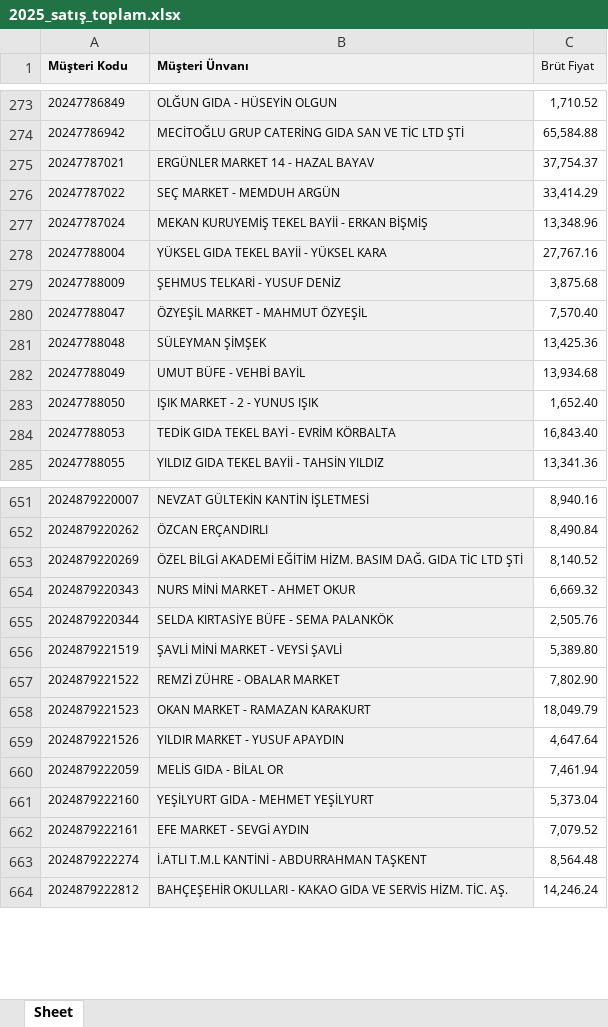
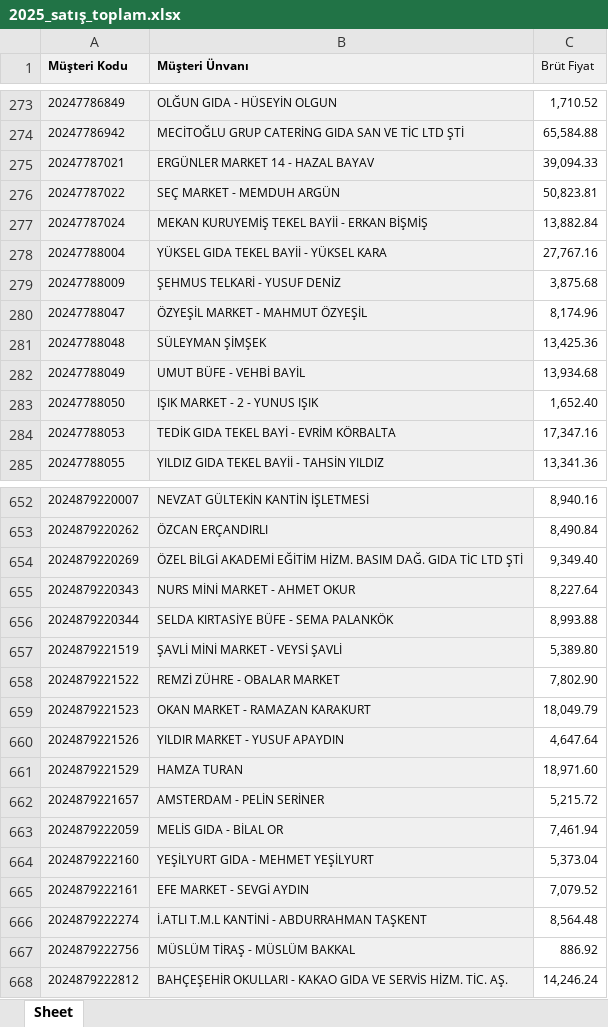
Before and after one commit to Fatih-del1453/Ozlider-Crm, an Excel workbook: 2025_satış_toplam.xlsx, sheet Sheet, drawn as a sheet; only a part is shown, gaps mark what is left out; values as stored, in another font and other column widths than the file's, no borders; addresses are those after the commit; the diff covers the shown part only; the diff names each change by its address in the sheet, - before the commit and + after, or states it on an @@ line.

```diff
--- a/2025_satış_toplam.xlsx (sheet Sheet)
+++ b/2025_satış_toplam.xlsx (sheet Sheet)
-C275 (Brüt Fiyat): 37,754.37
+C275 (Brüt Fiyat): 39,094.33
-C276 (Brüt Fiyat): 33,414.29
+C276 (Brüt Fiyat): 50,823.81
-C277 (Brüt Fiyat): 13,348.96
+C277 (Brüt Fiyat): 13,882.84
-C280 (Brüt Fiyat): 7,570.40
+C280 (Brüt Fiyat): 8,174.96
-C284 (Brüt Fiyat): 16,843.40
+C284 (Brüt Fiyat): 17,347.16
-C654 (Brüt Fiyat): 8,140.52
+C654 (Brüt Fiyat): 9,349.40
-C655 (Brüt Fiyat): 6,669.32
+C655 (Brüt Fiyat): 8,227.64
-C656 (Brüt Fiyat): 2,505.76
+C656 (Brüt Fiyat): 8,993.88
+row 661: 2024879221529 | HAMZA TURAN | 18,971.60
+row 662: 2024879221657 | AMSTERDAM - PELİN SERİNER | 5,215.72
+row 667: 2024879222756 | MÜSLÜM TİRAŞ - MÜSLÜM BAKKAL | 886.92
```
Also changed, not shown: 8 added rows and 306 edited cells elsewhere in this sheet, adana_ilce_ciro.xlsx, satis-hedef.xlsx, 2 other files.
